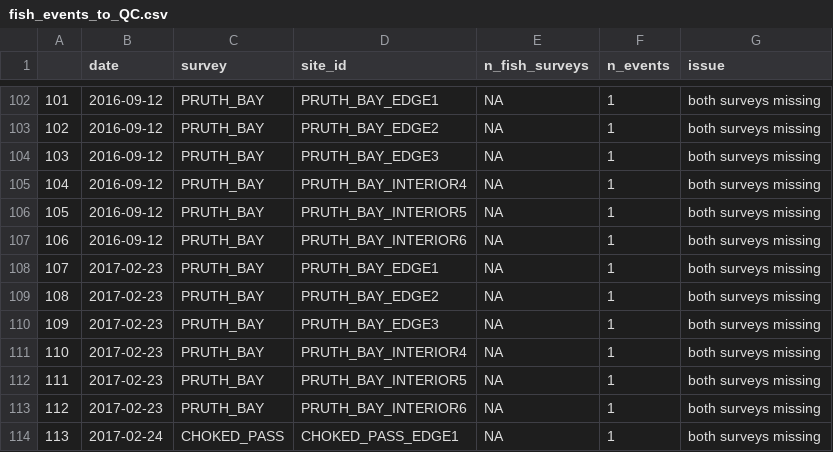
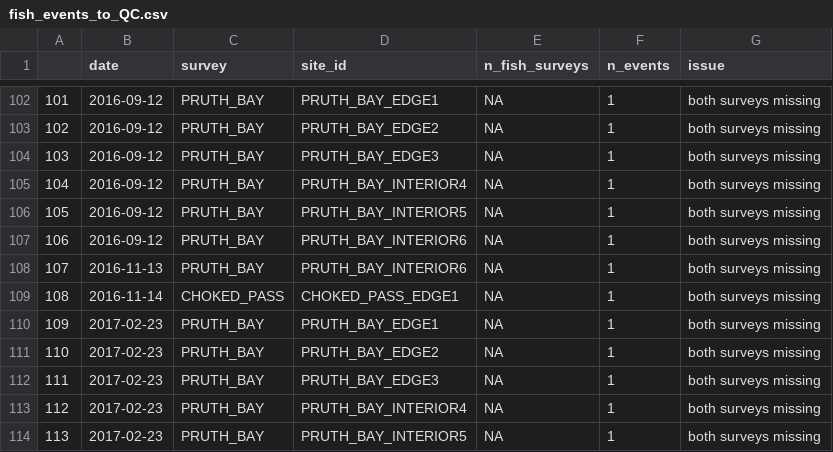
Before and after one commit to HakaiInstitute/seagrass-fish-inverts, a CSV file: output/fish_events_to_QC.csv, drawn as a sheet; only a part is shown, gaps mark what is left out; the shorter side is filled out with more unchanged rows; addresses are those after the commit; the diff names each change by its address in the sheet, - before the commit and + after, or states it on an @@ line.

```diff
--- a/output/fish_events_to_QC.csv
+++ b/output/fish_events_to_QC.csv
+row 108: 107 | 2016-11-13 | PRUTH_BAY | PRUTH_BAY_INTERIOR6 | NA | 1 | both surveys missing
+row 109: 108 | 2016-11-14 | CHOKED_PASS | CHOKED_PASS_EDGE1 | NA | 1 | both surveys missing
@@ column A renumbered from row 110 down @@
```
Also changed, not shown: output/inverts_events_to_QC.csv, raw-data/seagrass_events.csv.
